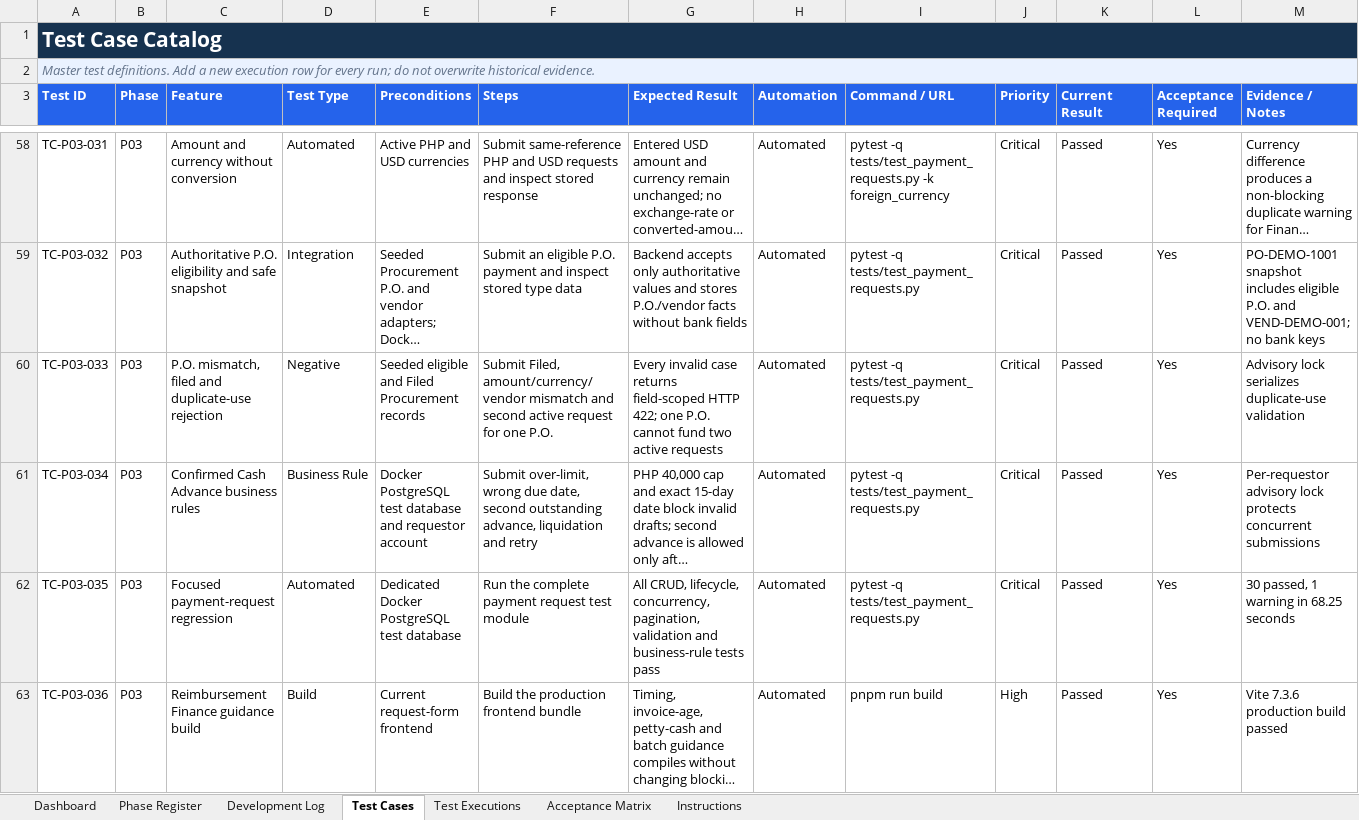
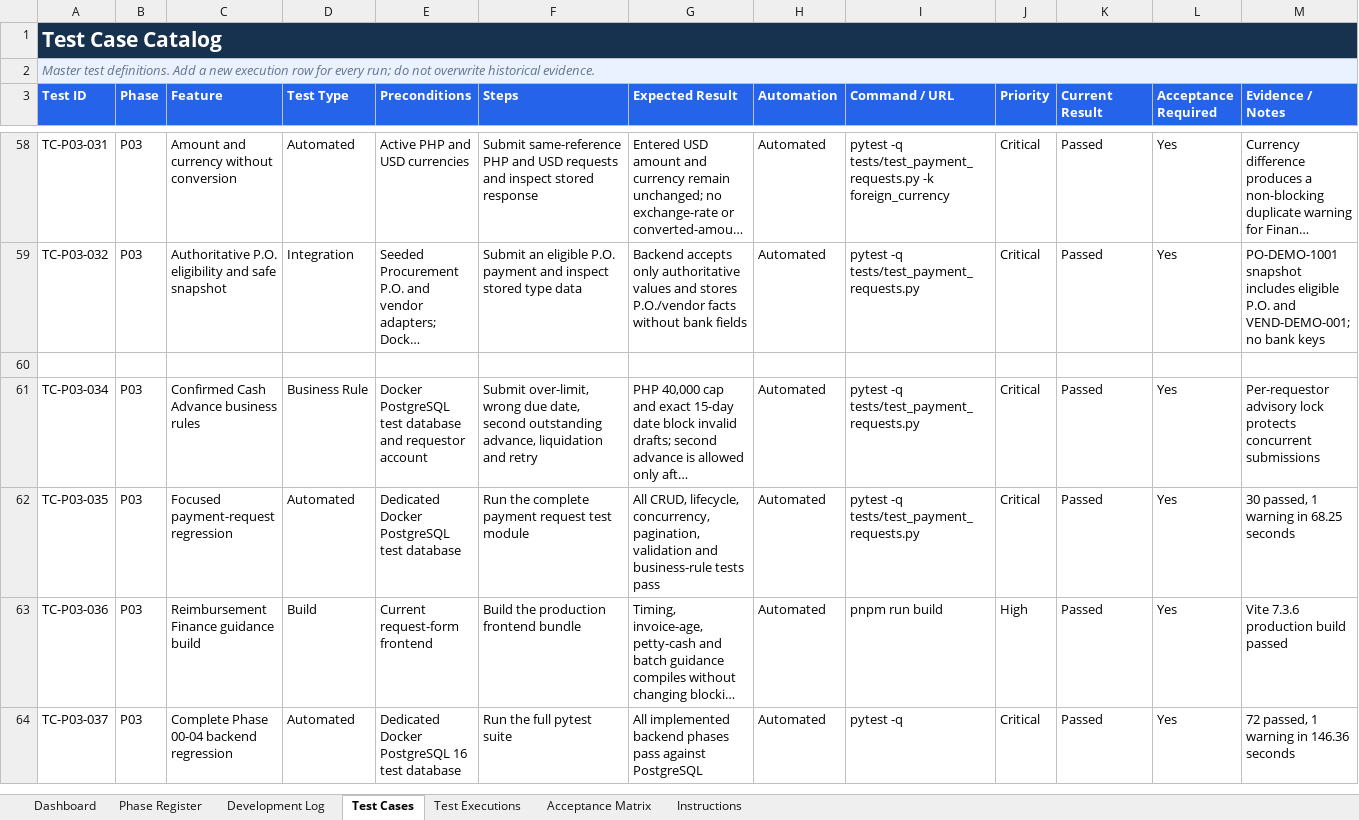
Before and after one commit to paoloylag/payment-mod, an Excel workbook: Back End/outputs/development-test-register/APS-Development-and-Test-Register.xlsx, sheet Test Cases, drawn as a sheet; only a part is shown, gaps mark what is left out; the shorter side is filled out with more unchanged rows; long unchanged cells end in …; values as stored, in another font and other column widths than the file's, no borders; conditional formats and table styles not drawn; the diff covers the shown part only; the diff names each change by its address in the sheet, - before the commit and + after, or states it on an @@ line.

```diff
--- a/Back End/outputs/development-test-register/APS-Development-and-Test-Register.xlsx (sheet Test Cases)
+++ b/Back End/outputs/development-test-register/APS-Development-and-Test-Register.xlsx (sheet Test Cases)
-row 60: TC-P03-033 | P03 | P.O. mismatch, filed and duplicate-use rejection | Negative | Seeded eligible and Filed Procurement records | Submit Filed, amount/currency/vendor mismatch and second active request for one P.O. | Every invalid case returns field-scoped HTTP 422; one P.O. cannot fund two active requests | Automated | pytest -q tests/test_payment_requests.py | Critical | Passed | Yes | Advisory lock serializes duplicate-use validation
+row 60: (empty)
```
Also changed, not shown: 1 added row elsewhere in this sheet, sheet Test Executions, sheet Development Log, sheet Phase Register, sheet Dashboard, charts or pictures, 9 other files.
